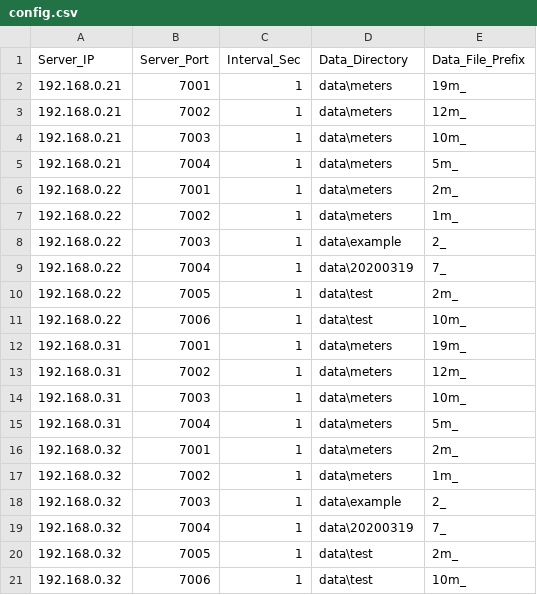
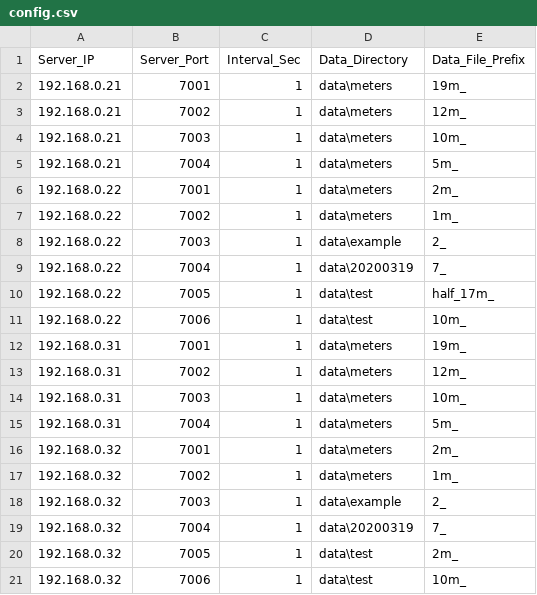
Before and after one commit to leesy24/FileToTCPServer_SinterBINmon, a CSV file: application.windows32/data/config.csv, drawn as a sheet.

Commit message:
Added the half data to check the centering feature.

```diff
--- a/application.windows32/data/config.csv
+++ b/application.windows32/data/config.csv
@@ -9,3 +9,3 @@ Server_IP,Server_Port,Interval_Sec,Data_Directory,Data_File_Prefix
 192.168.0.22,7004,1,data\20200319,7_
-192.168.0.22,7005,1,data\test,2m_
+192.168.0.22,7005,1,data\test,half_17m_
 192.168.0.22,7006,1,data\test,10m_
```
Also changed, not shown: data/config.csv, 2 other files.
